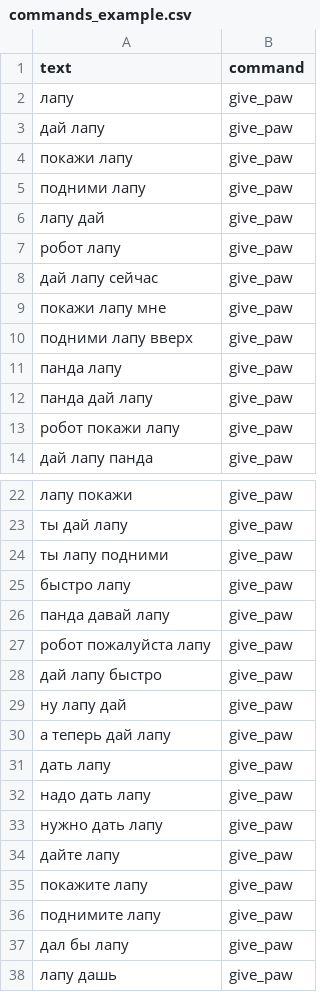
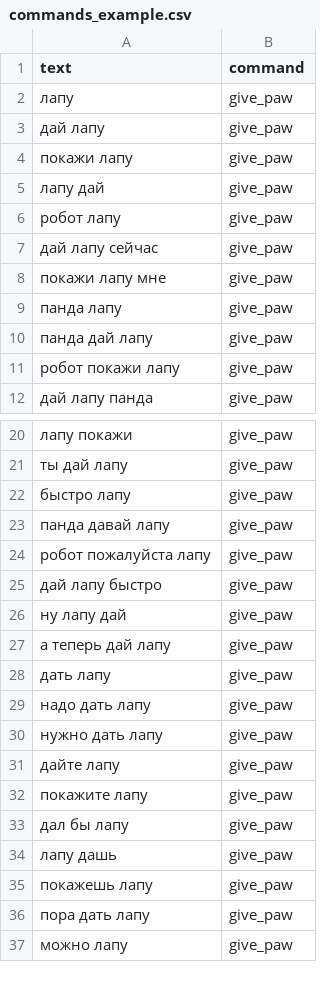
Before and after one commit to ShiWarai/CVC, a CSV file: data/commands_example.csv, drawn as a sheet; only a part is shown, gaps mark what is left out; the shorter side is filled out with more unchanged rows; the diff covers the shown part only.

```diff
--- a/data/commands_example.csv
+++ b/data/commands_example.csv
@@ -4,3 +4,2 @@ text,command
 покажи лапу,give_paw
-подними лапу,give_paw
 лапу дай,give_paw
@@ -9,3 +8,2 @@ text,command
 покажи лапу мне,give_paw
-подними лапу вверх,give_paw
 панда лапу,give_paw
@@ -23,3 +21,2 @@ text,command
 ты дай лапу,give_paw
-ты лапу подними,give_paw
 быстро лапу,give_paw
@@ -35,3 +32,2 @@ text,command
 покажите лапу,give_paw
-поднимите лапу,give_paw
 дал бы лапу,give_paw
```
Also changed, not shown: 25 added rows elsewhere in this file, 3 other files.
